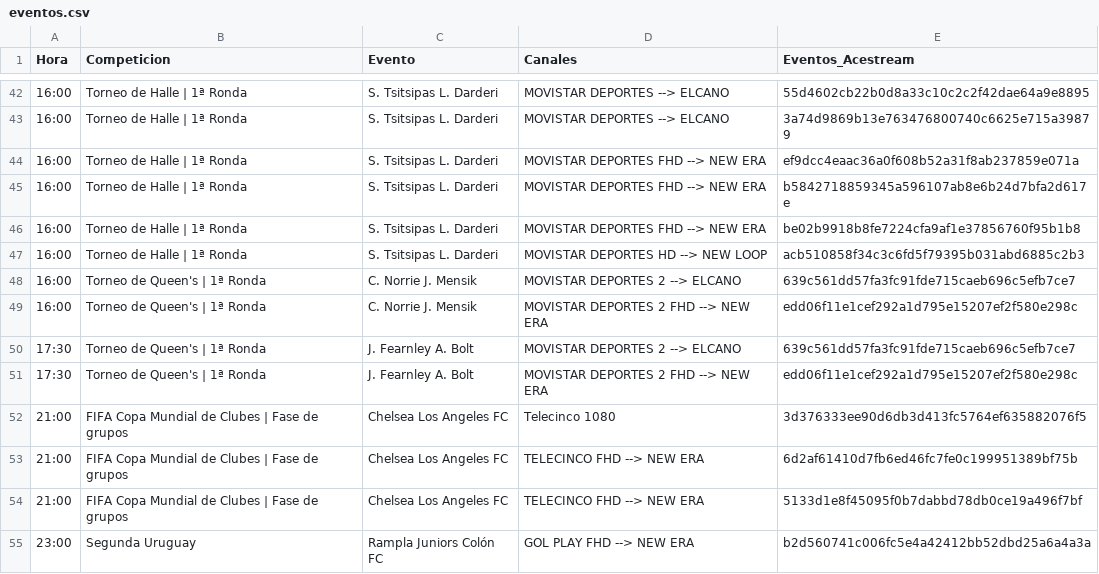
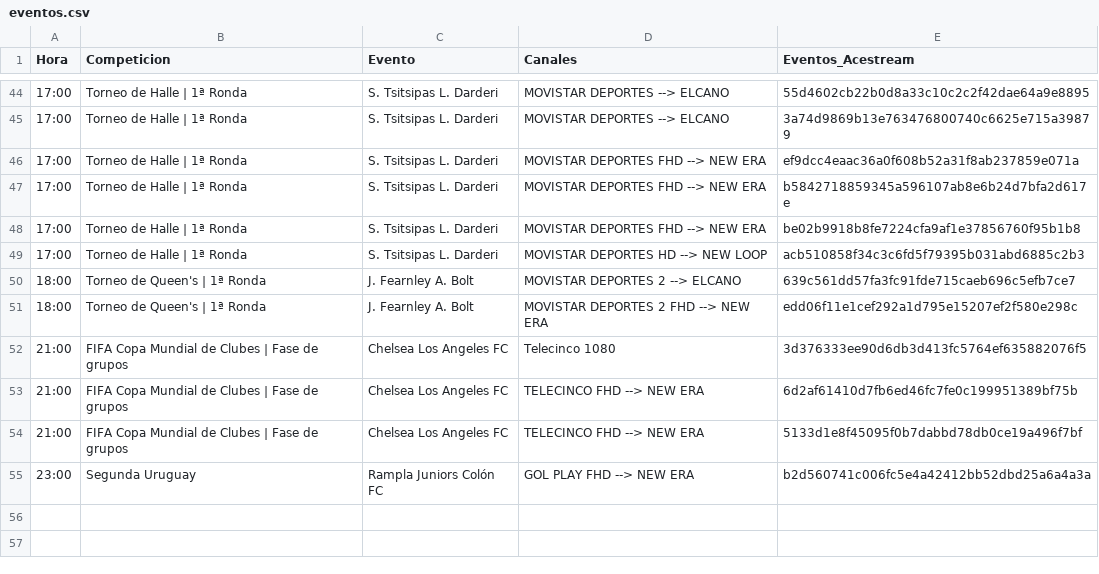
Before and after one commit to ezdakit/zukzeuk_listas, a CSV file: zz_eventos/eventos.csv, drawn as a sheet; only a part is shown, gaps mark what is left out; the diff covers the shown part only.

```diff
--- a/zz_eventos/eventos.csv
+++ b/zz_eventos/eventos.csv
@@ -42,11 +44,9 @@ Hora,Competicion,Evento,Canales,Eventos_Acestream
-16:00,Torneo de Halle | 1ª Ronda,S. Tsitsipas L. Darderi,MOVISTAR DEPORTES --> ELCANO,55d4602cb22b0d8a33c10c2c2f42dae64a9e8895
-16:00,Torneo de Halle | 1ª Ronda,S. Tsitsipas L. Darderi,MOVISTAR DEPORTES --> ELCANO,3a74d9869b13e763476800740c6625e715a39879
-16:00,Torneo de Halle | 1ª Ronda,S. Tsitsipas L. Darderi,MOVISTAR DEPORTES FHD --> NEW ERA,ef9dcc4eaac36a0f608b52a31f8ab237859e071a
-16:00,Torneo de Halle | 1ª Ronda,S. Tsitsipas L. Darderi,MOVISTAR DEPORTES FHD --> NEW ERA,b5842718859345a596107ab8e6b24d7bfa2d617e
-16:00,Torneo de Halle | 1ª Ronda,S. Tsitsipas L. Darderi,MOVISTAR DEPORTES FHD --> NEW ERA,be02b9918b8fe7224cfa9af1e37856760f95b1b8
-16:00,Torneo de Halle | 1ª Ronda,S. Tsitsipas L. Darderi,MOVISTAR DEPORTES HD --> NEW LOOP,acb510858f34c3c6fd5f79395b031abd6885c2b3
-16:00,Torneo de Queen's | 1ª Ronda,C. Norrie J. Mensik,MOVISTAR DEPORTES 2 --> ELCANO,639c561dd57fa3fc91fde715caeb696c5efb7ce7
-16:00,Torneo de Queen's | 1ª Ronda,C. Norrie J. Mensik,MOVISTAR DEPORTES 2 FHD --> NEW ERA,edd06f11e1cef292a1d795e15207ef2f580e298c
-17:30,Torneo de Queen's | 1ª Ronda,J. Fearnley A. Bolt,MOVISTAR DEPORTES 2 --> ELCANO,639c561dd57fa3fc91fde715caeb696c5efb7ce7
-17:30,Torneo de Queen's | 1ª Ronda,J. Fearnley A. Bolt,MOVISTAR DEPORTES 2 FHD --> NEW ERA,edd06f11e1cef292a1d795e15207ef2f580e298c
+17:00,Torneo de Halle | 1ª Ronda,S. Tsitsipas L. Darderi,MOVISTAR DEPORTES --> ELCANO,55d4602cb22b0d8a33c10c2c2f42dae64a9e8895
+17:00,Torneo de Halle | 1ª Ronda,S. Tsitsipas L. Darderi,MOVISTAR DEPORTES --> ELCANO,3a74d9869b13e763476800740c6625e715a39879
+17:00,Torneo de Halle | 1ª Ronda,S. Tsitsipas L. Darderi,MOVISTAR DEPORTES FHD --> NEW ERA,ef9dcc4eaac36a0f608b52a31f8ab237859e071a
+17:00,Torneo de Halle | 1ª Ronda,S. Tsitsipas L. Darderi,MOVISTAR DEPORTES FHD --> NEW ERA,b5842718859345a596107ab8e6b24d7bfa2d617e
+17:00,Torneo de Halle | 1ª Ronda,S. Tsitsipas L. Darderi,MOVISTAR DEPORTES FHD --> NEW ERA,be02b9918b8fe7224cfa9af1e37856760f95b1b8
+17:00,Torneo de Halle | 1ª Ronda,S. Tsitsipas L. Darderi,MOVISTAR DEPORTES HD --> NEW LOOP,acb510858f34c3c6fd5f79395b031abd6885c2b3
+18:00,Torneo de Queen's | 1ª Ronda,J. Fearnley A. Bolt,MOVISTAR DEPORTES 2 --> ELCANO,639c561dd57fa3fc91fde715caeb696c5efb7ce7
+18:00,Torneo de Queen's | 1ª Ronda,J. Fearnley A. Bolt,MOVISTAR DEPORTES 2 FHD --> NEW ERA,edd06f11e1cef292a1d795e15207ef2f580e298c
 21:00,FIFA Copa Mundial de Clubes | Fase de grupos,Chelsea Los Angeles FC,Telecinco 1080,3d376333ee90d6db3d413fc5764ef635882076f5
```
Also changed, not shown: 12 added rows, 10 removed rows and 19 edited cells elsewhere in this file, 5 other files.
